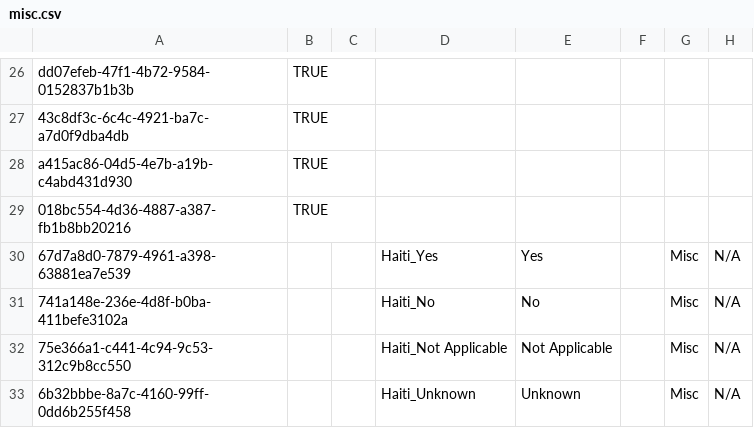
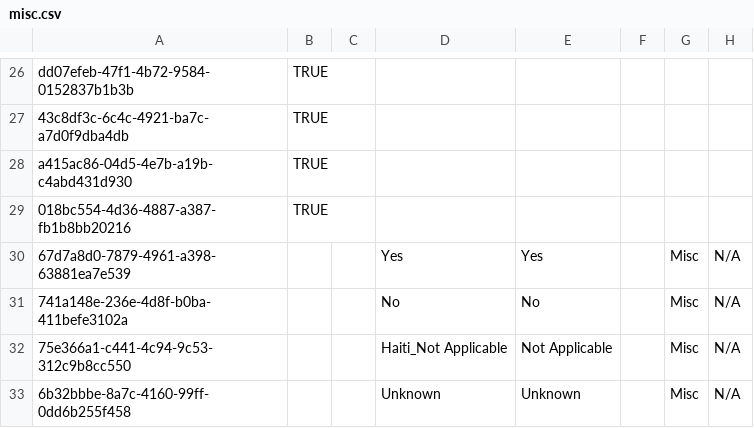
Before and after one commit to mekomsolutions/openmrs-config-haiti, a CSV file: configuration/concepts/misc.csv, drawn as a sheet; only a part is shown, gaps mark what is left out; the diff names each change by its address in the sheet, - before the commit and + after, or states it on an @@ line.

```diff
--- a/configuration/concepts/misc.csv
+++ b/configuration/concepts/misc.csv
-D30: Haiti_Yes
+D30: Yes
-D31: Haiti_No
+D31: No
-D33: Haiti_Unknown
+D33: Unknown
```
Also changed, not shown: configuration/concepts/vaccination_history_form.csv.
